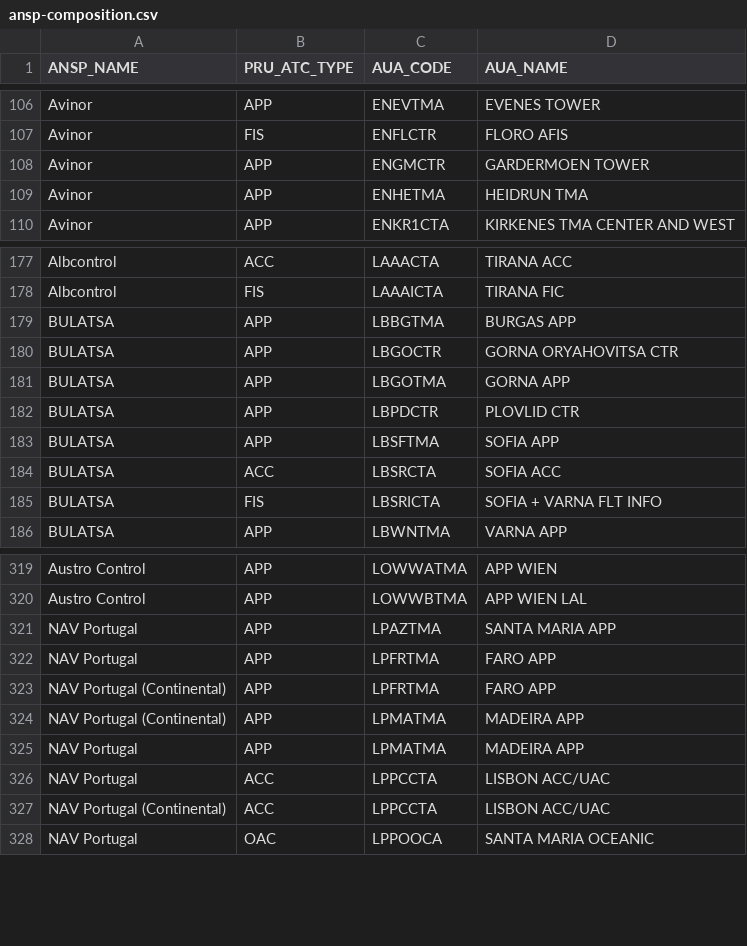
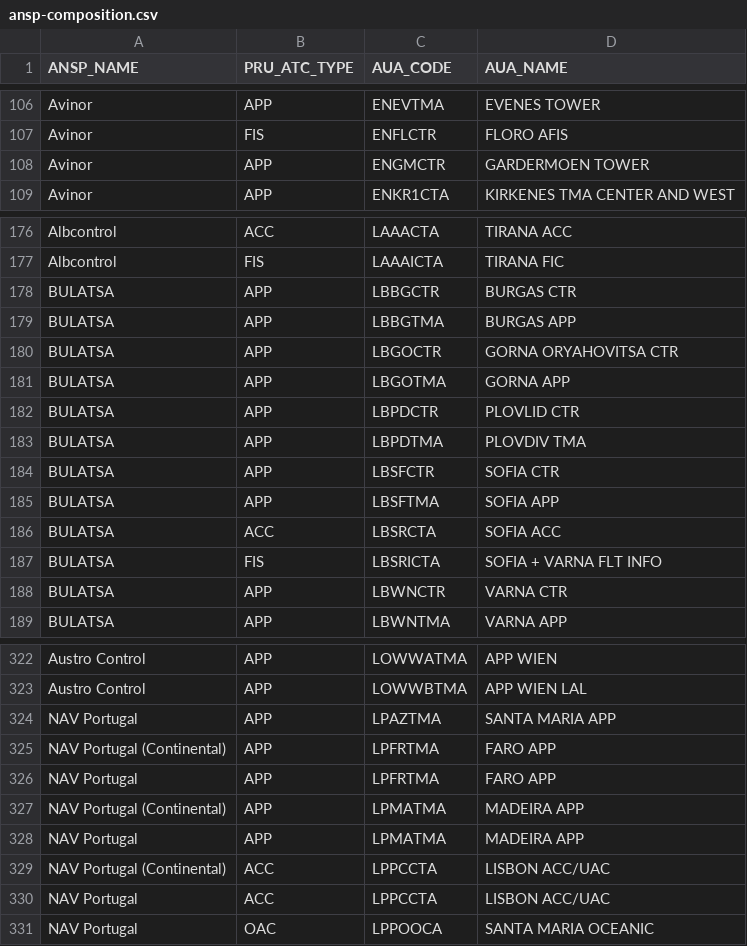
Before and after one commit to euctrl-pru/aiu-portal, a CSV file: data-config/ansp-composition.csv, drawn as a sheet; only a part is shown, gaps mark what is left out.

```diff
--- a/data-config/ansp-composition.csv
+++ b/data-config/ansp-composition.csv
@@ -108,3 +108,2 @@ Avinor,FIS,ENFLCTR,FLORO AFIS
 Avinor,APP,ENGMCTR,GARDERMOEN TOWER
-Avinor,APP,ENHETMA,HEIDRUN TMA
 Avinor,APP,ENKR1CTA,KIRKENES TMA CENTER AND WEST
@@ -178,2 +177,3 @@ Albcontrol,ACC,LAAACTA,TIRANA ACC
 Albcontrol,FIS,LAAAICTA,TIRANA FIC
+BULATSA,APP,LBBGCTR,BURGAS CTR
 BULATSA,APP,LBBGTMA,BURGAS APP
@@ -182,2 +182,4 @@ BULATSA,APP,LBGOTMA,GORNA APP
 BULATSA,APP,LBPDCTR,PLOVLID CTR
+BULATSA,APP,LBPDTMA,PLOVDIV TMA
+BULATSA,APP,LBSFCTR,SOFIA CTR
 BULATSA,APP,LBSFTMA,SOFIA APP
@@ -185,2 +187,3 @@ BULATSA,ACC,LBSRCTA,SOFIA ACC
 BULATSA,FIS,LBSRICTA,SOFIA + VARNA FLT INFO
+BULATSA,APP,LBWNCTR,VARNA CTR
 BULATSA,APP,LBWNTMA,VARNA APP
@@ -321,8 +324,8 @@ Austro Control,APP,LOWWBTMA,APP WIEN LAL
 NAV Portugal,APP,LPAZTMA,SANTA MARIA APP
+NAV Portugal (Continental),APP,LPFRTMA,FARO APP
 NAV Portugal,APP,LPFRTMA,FARO APP
-NAV Portugal (Continental),APP,LPFRTMA,FARO APP
 NAV Portugal (Continental),APP,LPMATMA,MADEIRA APP
 NAV Portugal,APP,LPMATMA,MADEIRA APP
+NAV Portugal (Continental),ACC,LPPCCTA,LISBON ACC/UAC
 NAV Portugal,ACC,LPPCCTA,LISBON ACC/UAC
-NAV Portugal (Continental),ACC,LPPCCTA,LISBON ACC/UAC
 NAV Portugal,OAC,LPPOOCA,SANTA MARIA OCEANIC
```
Also changed, not shown: 30 other files.
